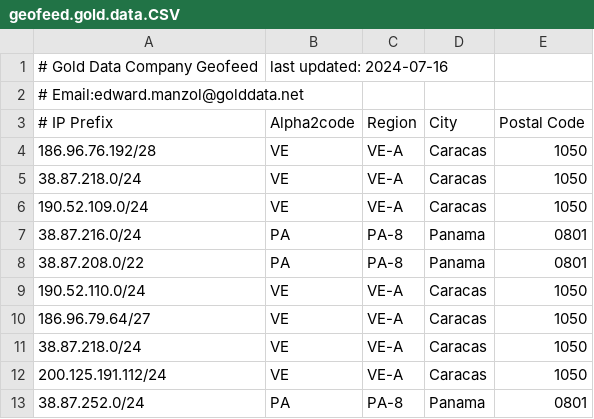
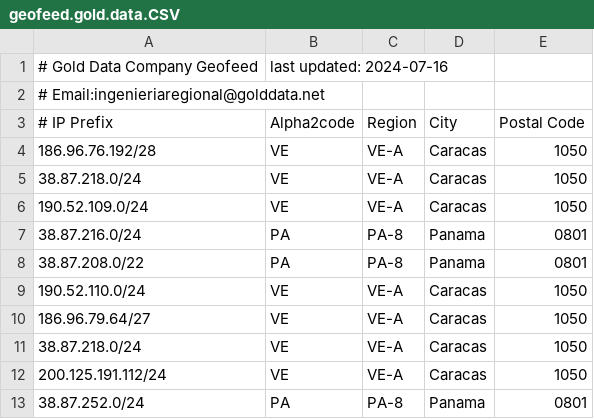
Before and after one commit to GeoFeedGD/geofeed.gold.data.CSV, a CSV file: geofeed.gold.data.CSV, drawn as a sheet.

Commit message:
Update geofeed.gold.data.CSV

```diff
--- a/geofeed.gold.data.CSV
+++ b/geofeed.gold.data.CSV
@@ -1,3 +1,3 @@
 # Gold Data Company Geofeed, last updated: 2024-07-16
-# Email:edward.manzol@golddata.net
+# Email:ingenieriaregional@golddata.net
 # IP Prefix, Alpha2code, Region, City, Postal Code
```
